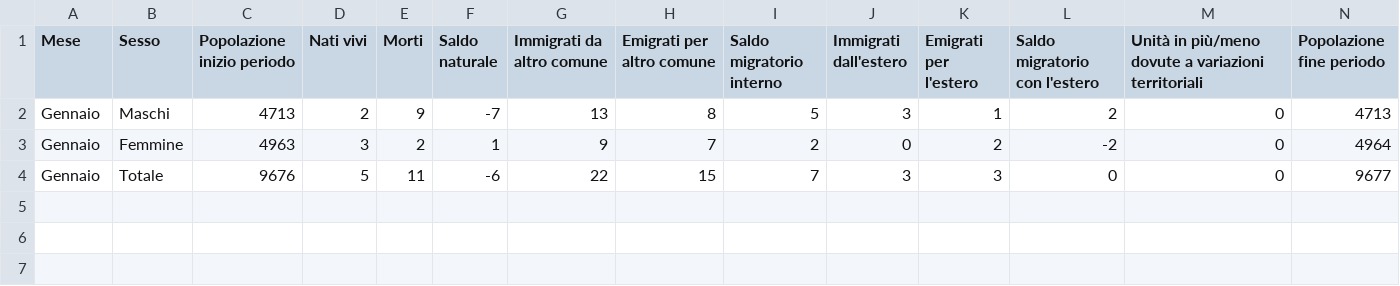
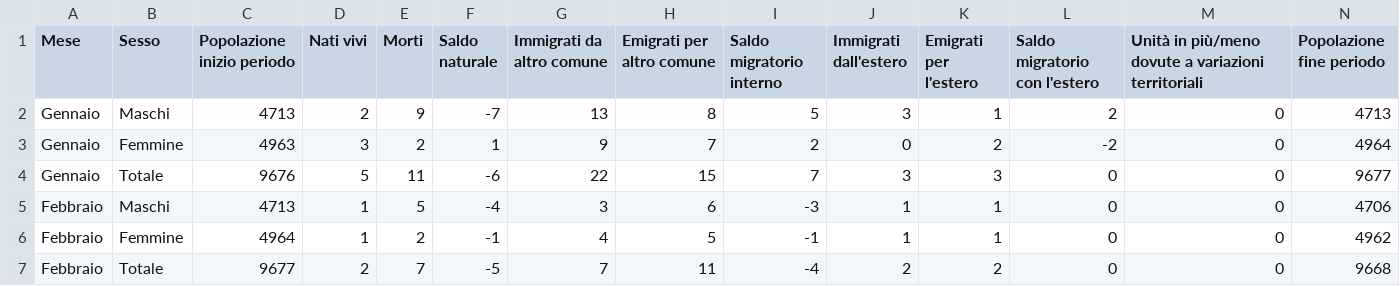
Before and after one commit to francescopoliti/ISTAT-CITTANOVA, a CSV file: Bilancio_demografico_mensile_cittanova_2024.csv, drawn as a sheet; only a part is shown; rows hold the shown columns only; the diff names each change by its address in the sheet, - before the commit and + after, or states it on an @@ line.

Commit message:
update

```diff
--- a/Bilancio_demografico_mensile_cittanova_2024.csv
+++ b/Bilancio_demografico_mensile_cittanova_2024.csv
+row 5: Febbraio | Maschi | 4713 | 1 | 5 | -4 | 3 | 6 | -3 | 1 | 1 | 0 | 0 | 4706
+row 6: Febbraio | Femmine | 4964 | 1 | 2 | -1 | 4 | 5 | -1 | 1 | 1 | 0 | 0 | 4962
+row 7: Febbraio | Totale | 9677 | 2 | 7 | -5 | 7 | 11 | -4 | 2 | 2 | 0 | 0 | 9668
```
